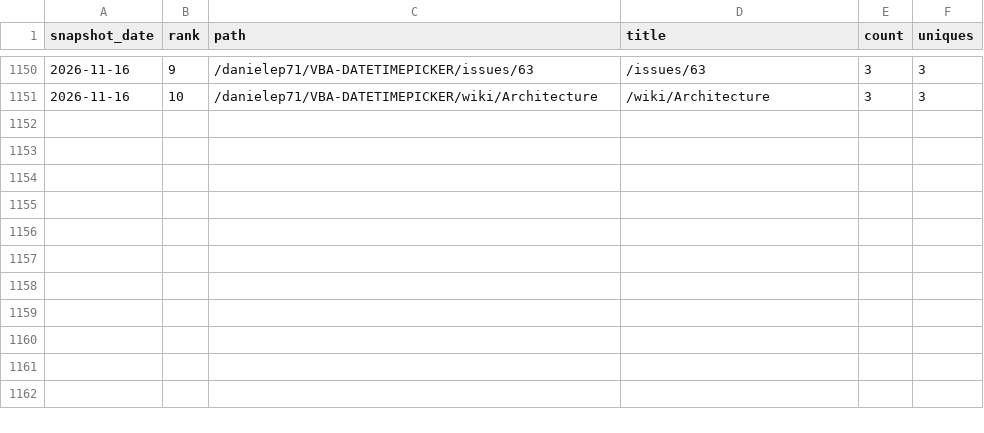
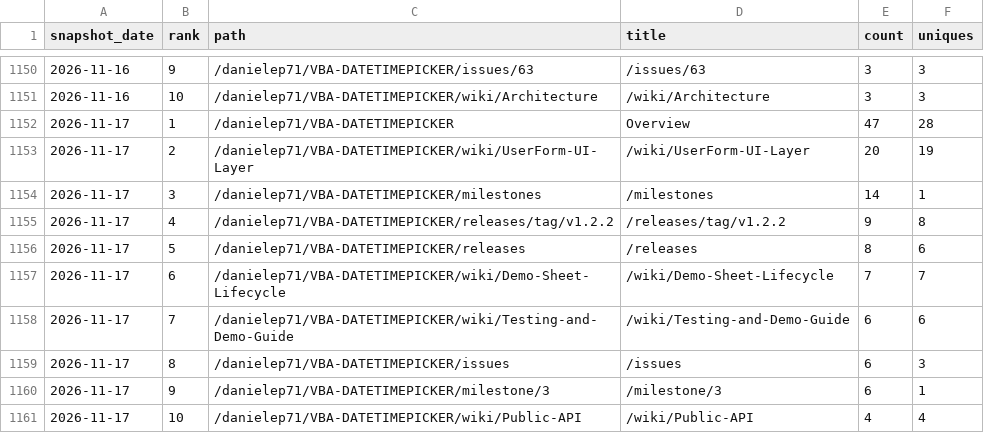
Before and after one commit to danielep71/VBA-DATETIMEPICKER, a CSV file: data/popular_paths.csv, drawn as a sheet; only a part is shown, gaps mark what is left out; the diff names each change by its address in the sheet, - before the commit and + after, or states it on an @@ line.

```diff
--- a/data/popular_paths.csv
+++ b/data/popular_paths.csv
+row 1152: 2026-11-17 | 1 | /danielep71/VBA-DATETIMEPICKER | Overview | 47 | 28
+row 1153: 2026-11-17 | 2 | /danielep71/VBA-DATETIMEPICKER/wiki/UserForm-UI-Layer | /wiki/UserForm-UI-Layer | 20 | 19
+row 1154: 2026-11-17 | 3 | /danielep71/VBA-DATETIMEPICKER/milestones | /milestones | 14 | 1
+row 1155: 2026-11-17 | 4 | /danielep71/VBA-DATETIMEPICKER/releases/tag/v1.2.2 | /releases/tag/v1.2.2 | 9 | 8
+row 1156: 2026-11-17 | 5 | /danielep71/VBA-DATETIMEPICKER/releases | /releases | 8 | 6
+row 1157: 2026-11-17 | 6 | /danielep71/VBA-DATETIMEPICKER/wiki/Demo-Sheet-Lifecycle | /wiki/Demo-Sheet-Lifecycle | 7 | 7
+row 1158: 2026-11-17 | 7 | /danielep71/VBA-DATETIMEPICKER/wiki/Testing-and-Demo-Guide | /wiki/Testing-and-Demo-Guide | 6 | 6
+row 1159: 2026-11-17 | 8 | /danielep71/VBA-DATETIMEPICKER/issues | /issues | 6 | 3
+row 1160: 2026-11-17 | 9 | /danielep71/VBA-DATETIMEPICKER/milestone/3 | /milestone/3 | 6 | 1
+row 1161: 2026-11-17 | 10 | /danielep71/VBA-DATETIMEPICKER/wiki/Public-API | /wiki/Public-API | 4 | 4
```
Also changed, not shown: data/referrers.csv, data/traffic.csv, 4 other files.
